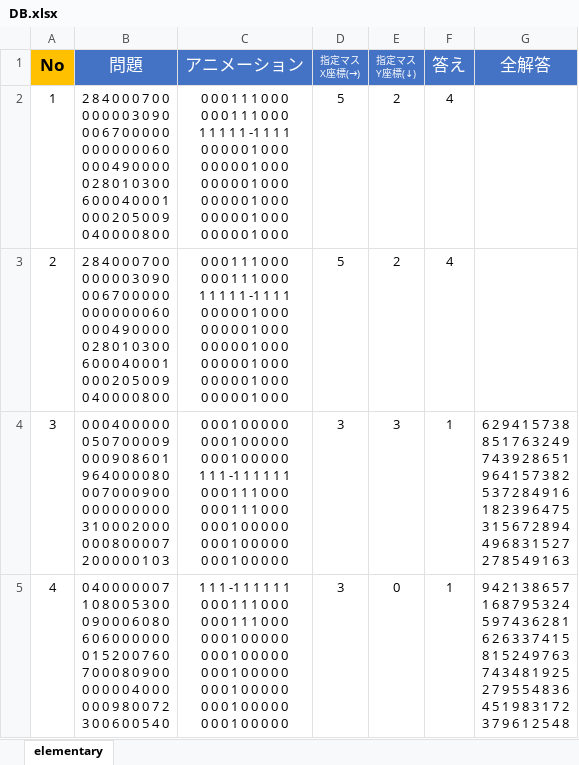
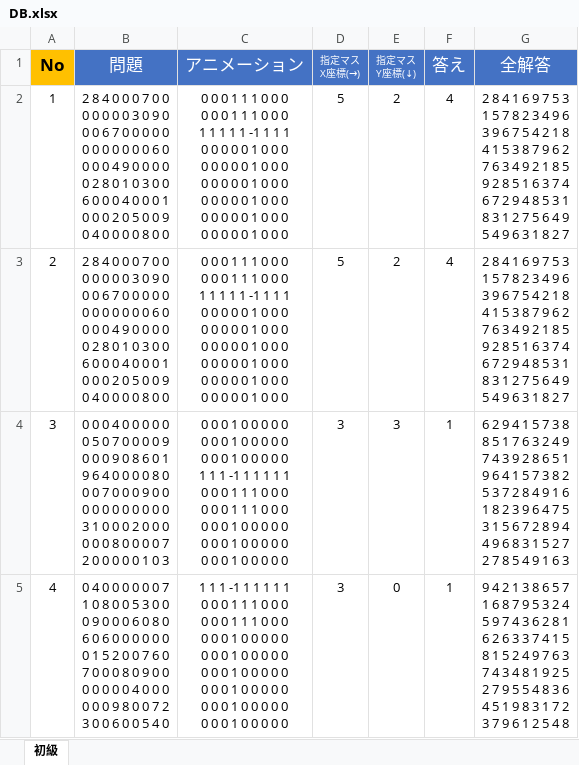
Before and after one commit to hoshiimai/anumber, an Excel workbook: assets/DB.xlsx, sheet 初級, drawn as a sheet; values as stored, in another font and other column widths than the file's, no borders; ↵ is a line break in a cell; the diff names each change by its address in the sheet, - before the commit and + after, or states it on an @@ line.

```diff
--- a/assets/DB.xlsx (sheet 初級)
+++ b/assets/DB.xlsx (sheet 初級)
-sheet tab: elementary
+sheet tab: 初級
-G2:G3 (全解答): (empty)
+G2:G3 (全解答): 2 8 4 1 6 9 7 5 3 ↵ 1 5 7 8 2 3 4 9 6 ↵ 3 9 6 7 5 4 2 1 8 ↵ 4 1 5 3 8 7 9 6 2 ↵ 7 6 3 4 9 2 1 8 5 ↵ 9 2 8 5 1 6 3 7 4 ↵ 6 7 2 9 4 8 5 3 1 ↵ 8 3 1 2 7 5 6 4 9 ↵ 5 4 9 6 3 1 8 2 7
```
Also changed, not shown: 14 other files.
